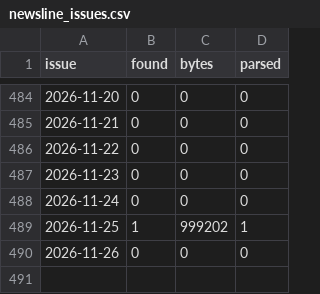
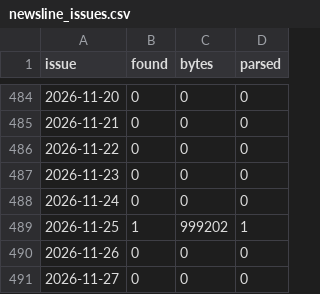
Before and after one commit to cri8-gemini/cri8-gemini.github.io, a CSV file: data/newsline_issues.csv, drawn as a sheet; only a part is shown, gaps mark what is left out; the diff names each change by its address in the sheet, - before the commit and + after, or states it on an @@ line.

```diff
--- a/data/newsline_issues.csv
+++ b/data/newsline_issues.csv
+row 491: 2026-11-27 | 0 | 0 | 0
```
Also changed, not shown: data/stocks/BJRI.csv, data/stocks/CAKE.csv, 4 other files.
